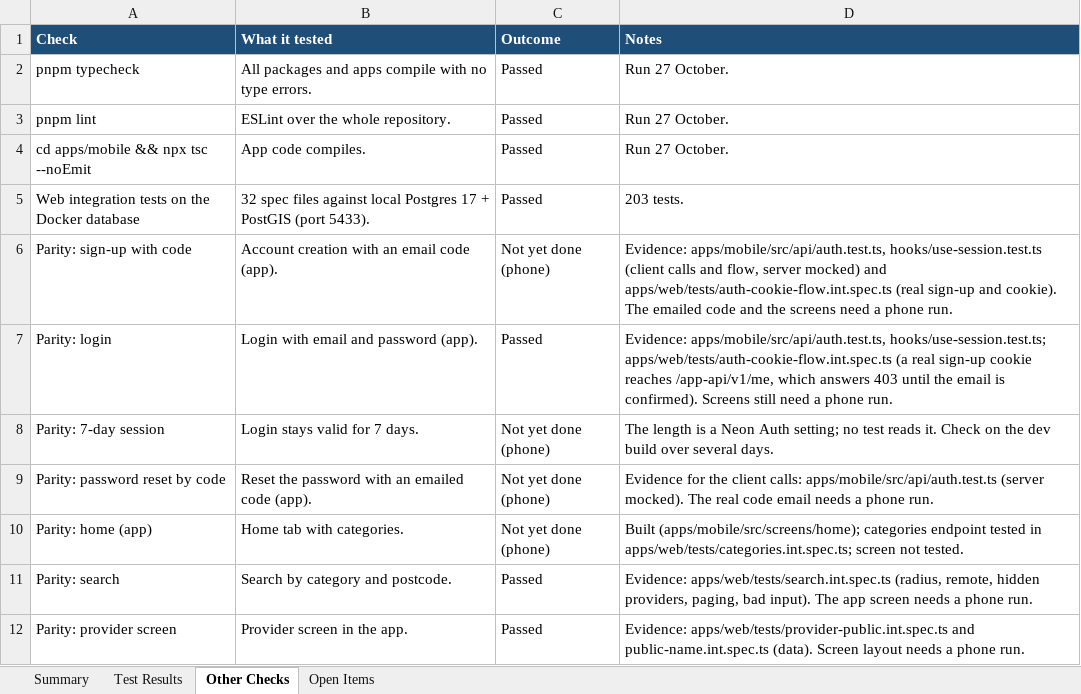
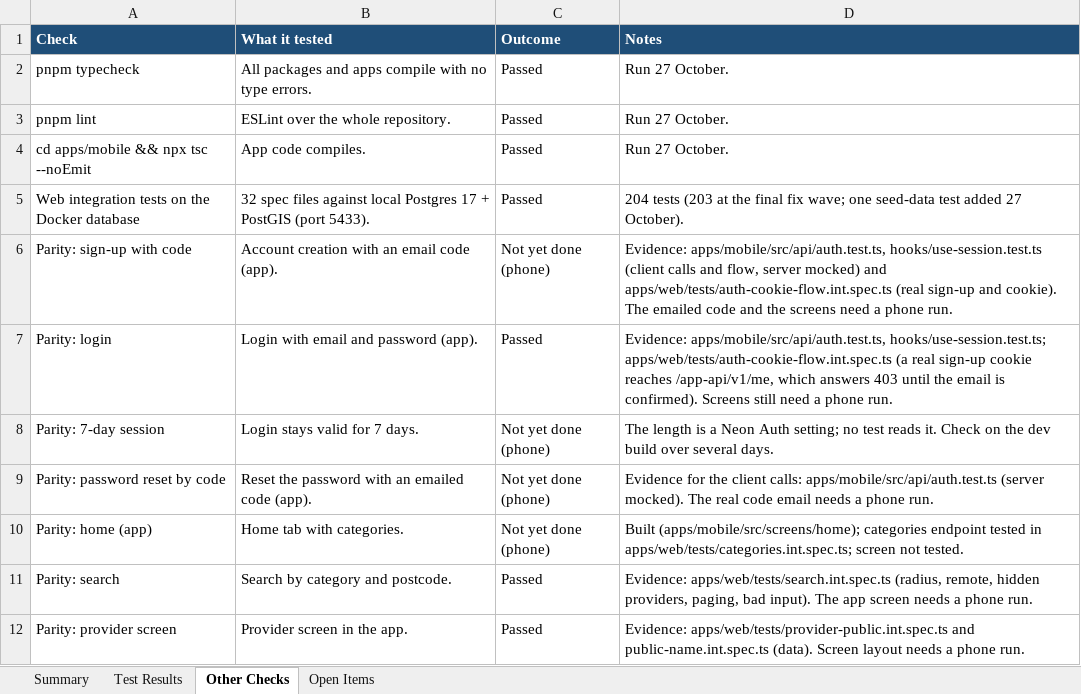
Before and after one commit to Liezljvv74/KANDO, an Excel workbook: Reports/Stage-1-Test-Report.xlsx, sheet Other Checks, drawn as a sheet; only a part is shown; values as stored, in another font and other column widths than the file's, no borders; the diff names each change by its address in the sheet, - before the commit and + after, or states it on an @@ line.

Commit message:
docs: test report: code review findings, CI fix, seed data change, 305 tests

```diff
--- a/Reports/Stage-1-Test-Report.xlsx (sheet Other Checks)
+++ b/Reports/Stage-1-Test-Report.xlsx (sheet Other Checks)
-D5 (Notes): 203 tests.
+D5 (Notes): 204 tests (203 at the final fix wave; one seed-data test added 27 October).
```
Also changed, not shown: sheet Open Items, sheet Test Results, sheet Summary, 1 other file.
